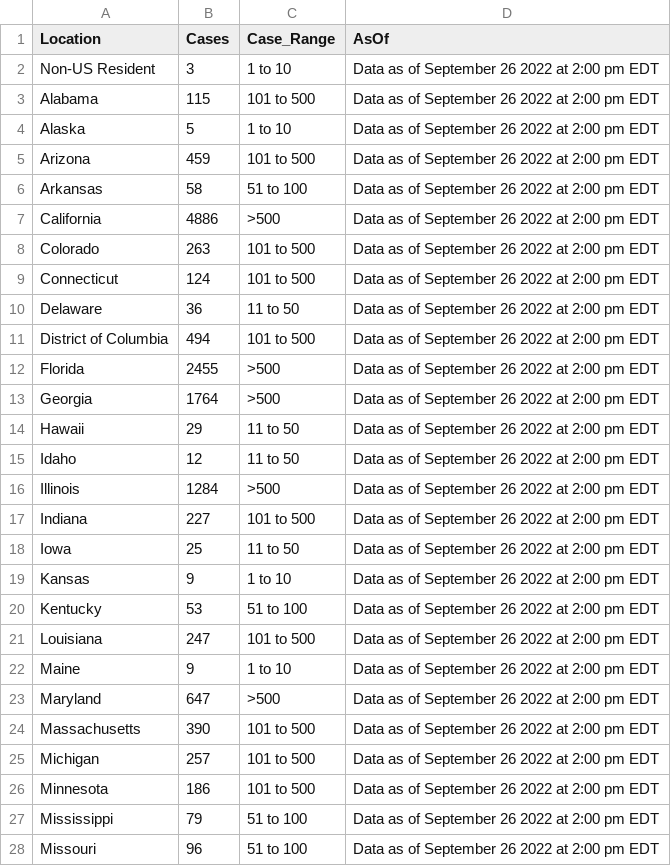
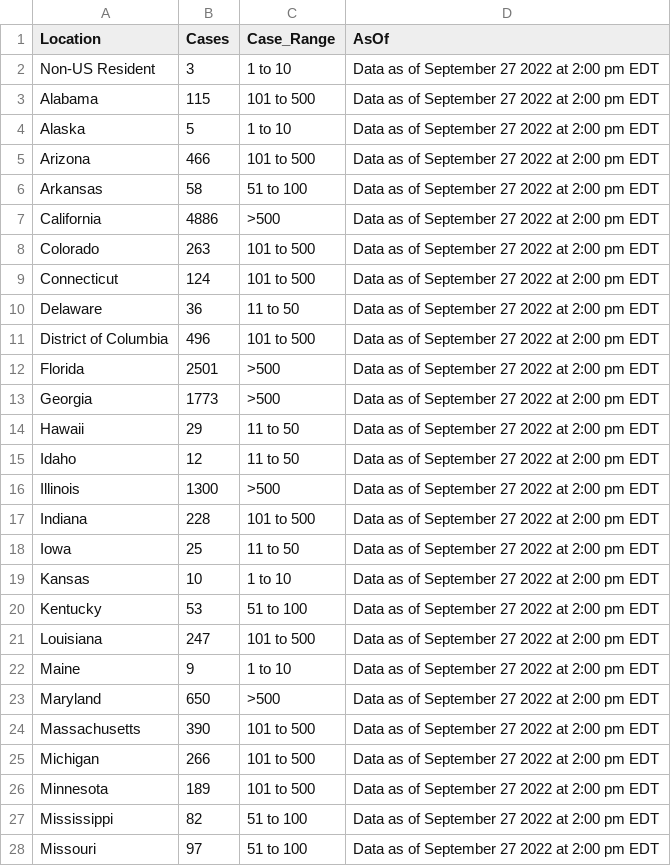
Before and after one commit to globaldothealth/monkeypox, a CSV file: cdc_latest.csv, drawn as a sheet; only a part is shown; the diff covers the shown part only.

```diff
--- a/cdc_latest.csv
+++ b/cdc_latest.csv
@@ -1,28 +1,28 @@
 Location,Cases,Case_Range,AsOf
-Non-US Resident,3,1 to 10,Data as of September 26 2022 at 2:00 pm EDT
-Alabama,115,101 to 500,Data as of September 26 2022 at 2:00 pm EDT
-Alaska,5,1 to 10,Data as of September 26 2022 at 2:00 pm EDT
-Arizona,459,101 to 500,Data as of September 26 2022 at 2:00 pm EDT
-Arkansas,58,51 to 100,Data as of September 26 2022 at 2:00 pm EDT
-California,4886,>500,Data as of September 26 2022 at 2:00 pm EDT
-Colorado,263,101 to 500,Data as of September 26 2022 at 2:00 pm EDT
-Connecticut,124,101 to 500,Data as of September 26 2022 at 2:00 pm EDT
-Delaware,36,11 to 50,Data as of September 26 2022 at 2:00 pm EDT
-District of Columbia,494,101 to 500,Data as of September 26 2022 at 2:00 pm EDT
-Florida,2455,>500,Data as of September 26 2022 at 2:00 pm EDT
-Georgia,1764,>500,Data as of September 26 2022 at 2:00 pm EDT
-Hawaii,29,11 to 50,Data as of September 26 2022 at 2:00 pm EDT
-Idaho,12,11 to 50,Data as of September 26 2022 at 2:00 pm EDT
-Illinois,1284,>500,Data as of September 26 2022 at 2:00 pm EDT
-Indiana,227,101 to 500,Data as of September 26 2022 at 2:00 pm EDT
-Iowa,25,11 to 50,Data as of September 26 2022 at 2:00 pm EDT
-Kansas,9,1 to 10,Data as of September 26 2022 at 2:00 pm EDT
-Kentucky,53,51 to 100,Data as of September 26 2022 at 2:00 pm EDT
-Louisiana,247,101 to 500,Data as of September 26 2022 at 2:00 pm EDT
-Maine,9,1 to 10,Data as of September 26 2022 at 2:00 pm EDT
-Maryland,647,>500,Data as of September 26 2022 at 2:00 pm EDT
-Massachusetts,390,101 to 500,Data as of September 26 2022 at 2:00 pm EDT
-Michigan,257,101 to 500,Data as of September 26 2022 at 2:00 pm EDT
-Minnesota,186,101 to 500,Data as of September 26 2022 at 2:00 pm EDT
-Mississippi,79,51 to 100,Data as of September 26 2022 at 2:00 pm EDT
-Missouri,96,51 to 100,Data as of September 26 2022 at 2:00 pm EDT
+Non-US Resident,3,1 to 10,Data as of September 27 2022 at 2:00 pm EDT
+Alabama,115,101 to 500,Data as of September 27 2022 at 2:00 pm EDT
+Alaska,5,1 to 10,Data as of September 27 2022 at 2:00 pm EDT
+Arizona,466,101 to 500,Data as of September 27 2022 at 2:00 pm EDT
+Arkansas,58,51 to 100,Data as of September 27 2022 at 2:00 pm EDT
+California,4886,>500,Data as of September 27 2022 at 2:00 pm EDT
+Colorado,263,101 to 500,Data as of September 27 2022 at 2:00 pm EDT
+Connecticut,124,101 to 500,Data as of September 27 2022 at 2:00 pm EDT
+Delaware,36,11 to 50,Data as of September 27 2022 at 2:00 pm EDT
+District of Columbia,496,101 to 500,Data as of September 27 2022 at 2:00 pm EDT
+Florida,2501,>500,Data as of September 27 2022 at 2:00 pm EDT
+Georgia,1773,>500,Data as of September 27 2022 at 2:00 pm EDT
+Hawaii,29,11 to 50,Data as of September 27 2022 at 2:00 pm EDT
+Idaho,12,11 to 50,Data as of September 27 2022 at 2:00 pm EDT
+Illinois,1300,>500,Data as of September 27 2022 at 2:00 pm EDT
+Indiana,228,101 to 500,Data as of September 27 2022 at 2:00 pm EDT
+Iowa,25,11 to 50,Data as of September 27 2022 at 2:00 pm EDT
+Kansas,10,1 to 10,Data as of September 27 2022 at 2:00 pm EDT
+Kentucky,53,51 to 100,Data as of September 27 2022 at 2:00 pm EDT
+Louisiana,247,101 to 500,Data as of September 27 2022 at 2:00 pm EDT
+Maine,9,1 to 10,Data as of September 27 2022 at 2:00 pm EDT
+Maryland,650,>500,Data as of September 27 2022 at 2:00 pm EDT
+Massachusetts,390,101 to 500,Data as of September 27 2022 at 2:00 pm EDT
+Michigan,266,101 to 500,Data as of September 27 2022 at 2:00 pm EDT
+Minnesota,189,101 to 500,Data as of September 27 2022 at 2:00 pm EDT
+Mississippi,82,51 to 100,Data as of September 27 2022 at 2:00 pm EDT
+Missouri,97,51 to 100,Data as of September 27 2022 at 2:00 pm EDT
```
Also changed, not shown: 39 edited cells elsewhere in this file.
